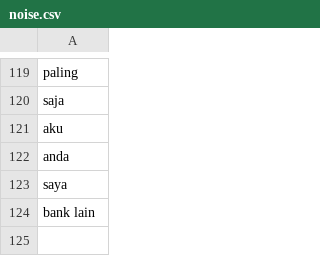
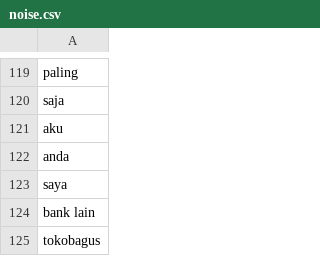
Before and after one commit to athallie/Skripsi, a CSV file: noise.csv, drawn as a sheet; only a part is shown, gaps mark what is left out.

Commit message:
update

```diff
--- a/noise.csv
+++ b/noise.csv
@@ -124 +124,2 @@ saya
 bank lain
+tokobagus
```
